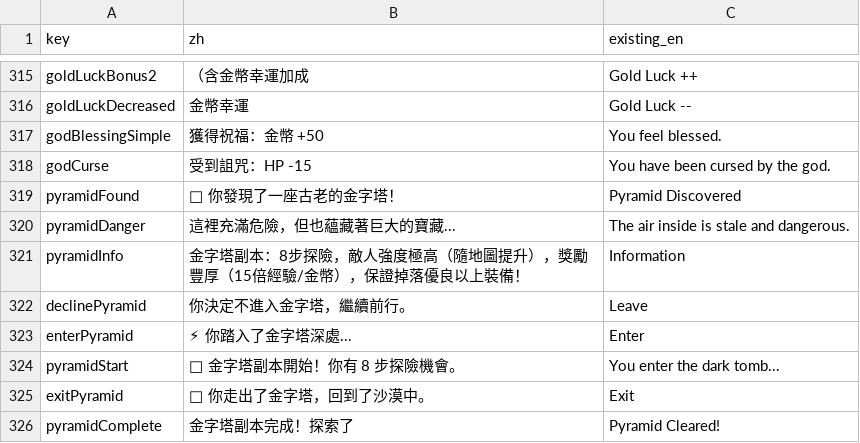
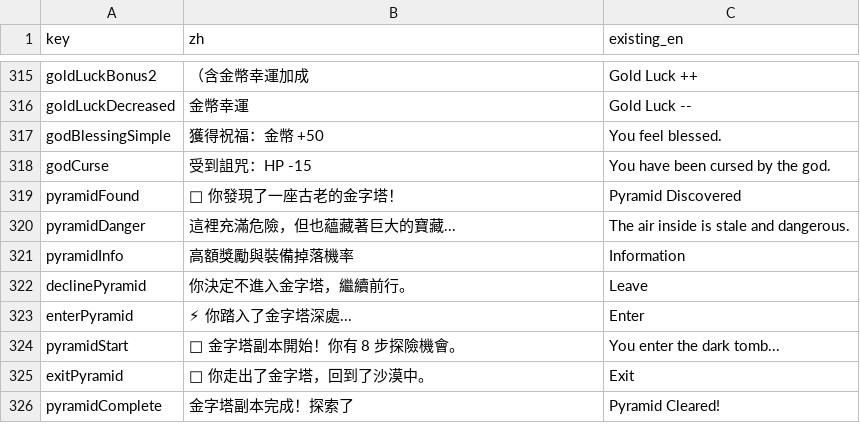
Before and after one commit to Lila-dejavu/egypt_adventures, a CSV file: locales/en_missing_to_translate_filled.csv, drawn as a sheet; only a part is shown, gaps mark what is left out.

```diff
--- a/locales/en_missing_to_translate_filled.csv
+++ b/locales/en_missing_to_translate_filled.csv
@@ -320,3 +320,3 @@
 "pyramidDanger","這裡充滿危險，但也蘊藏著巨大的寶藏...","The air inside is stale and dangerous."
-"pyramidInfo","金字塔副本：8步探險，敵人強度極高（隨地圖提升），獎勵豐厚（15倍經驗/金幣），保證掉落優良以上裝備！","Information"
+"pyramidInfo","高額獎勵與裝備掉落機率","Information"
 "declinePyramid","你決定不進入金字塔，繼續前行。","Leave"
```
Also changed, not shown: locales/en_missing_from_attachment.csv, locales/en_to_translate.csv, 8 other files.
